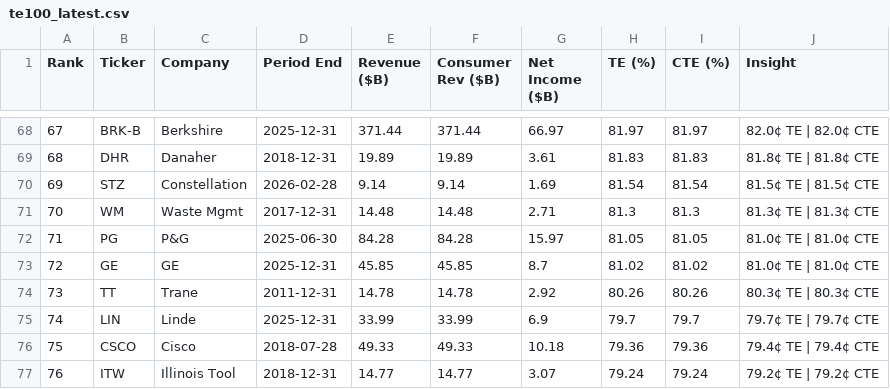
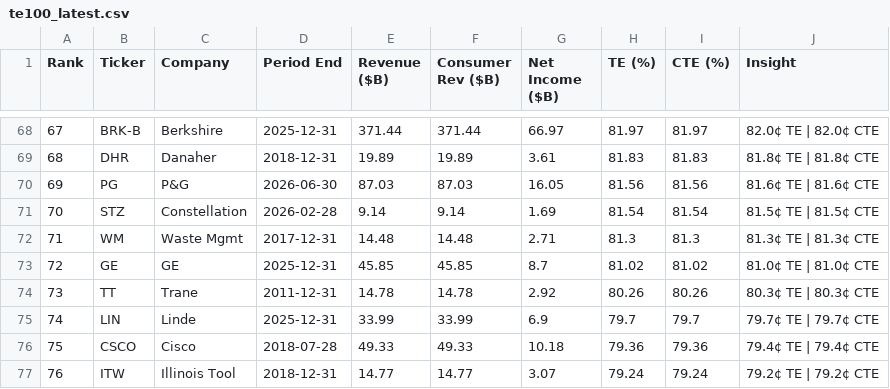
Before and after one commit to PhotodiodeAstronomy/te100-index, a CSV file: docs/te100_latest.csv, drawn as a sheet; only a part is shown, gaps mark what is left out.

```diff
--- a/docs/te100_latest.csv
+++ b/docs/te100_latest.csv
@@ -69,5 +69,5 @@ Rank,Ticker,Company,Period End,Revenue ($B),Consumer Rev ($B),Net Income ($B),TE
 68,DHR,Danaher,2018-12-31,19.89,19.89,3.61,81.83,81.83,81.8¢ TE | 81.8¢ CTE
-69,STZ,Constellation,2026-02-28,9.14,9.14,1.69,81.54,81.54,81.5¢ TE | 81.5¢ CTE
-70,WM,Waste Mgmt,2017-12-31,14.48,14.48,2.71,81.3,81.3,81.3¢ TE | 81.3¢ CTE
-71,PG,P&G,2025-06-30,84.28,84.28,15.97,81.05,81.05,81.0¢ TE | 81.0¢ CTE
+69,PG,P&G,2026-06-30,87.03,87.03,16.05,81.56,81.56,81.6¢ TE | 81.6¢ CTE
+70,STZ,Constellation,2026-02-28,9.14,9.14,1.69,81.54,81.54,81.5¢ TE | 81.5¢ CTE
+71,WM,Waste Mgmt,2017-12-31,14.48,14.48,2.71,81.3,81.3,81.3¢ TE | 81.3¢ CTE
 72,GE,GE,2025-12-31,45.85,45.85,8.7,81.02,81.02,81.0¢ TE | 81.0¢ CTE
```
Also changed, not shown: 1 other file.
